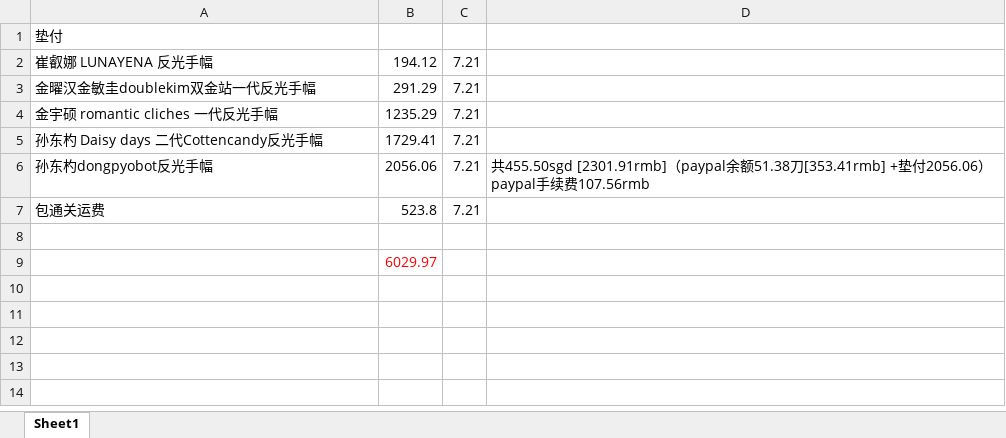
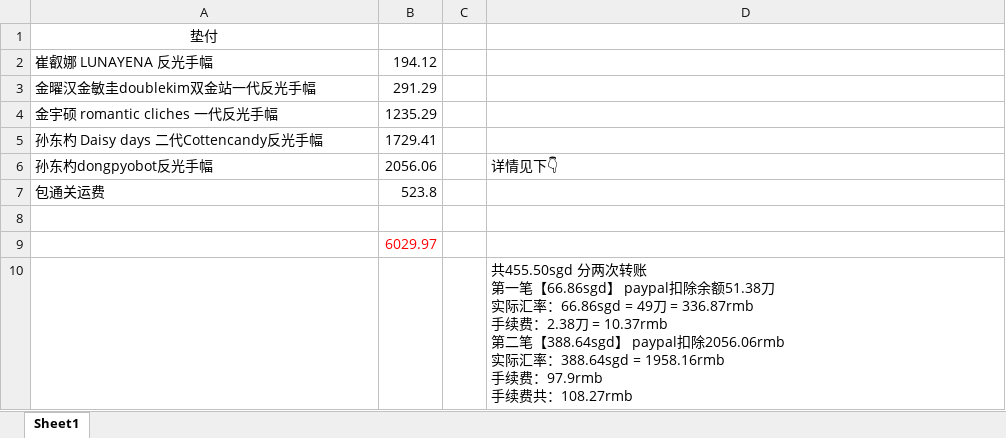
Before and after one commit to yukimi1212/404, an Excel workbook: 垫付.xlsx, sheet Sheet1, drawn as a sheet; values as stored, in another font and other column widths than the file's, no borders; ↵ is a line break in a cell; the diff names each change by its address in the sheet, - before the commit and + after, or states it on an @@ line.

```diff
--- a/垫付.xlsx (sheet Sheet1)
+++ b/垫付.xlsx (sheet Sheet1)
-A1 alignment: left
+A1 alignment: center
-C2:C7: 7.21
+C2:C7: (empty)
-D6: 共455.50sgd [2301.91rmb]（paypal余额51.38刀[353.41rmb] +垫付2056.06） paypal手续费107.56rmb
+D6: 详情见下👇
+row 10:  |  |  | 共455.50sgd 分两次转账 ↵ 第一笔【66.86sgd】 paypal扣除余额51.38刀 ↵ 实际汇率：66.86sgd = 49刀 = 336.87rmb ↵ 手续费：2.38刀 = 10.37rmb ↵ 第二笔【388.64sgd】 paypal扣除2056.06rmb ↵ 实际汇率：388.64sgd = 1958.16rmb ↵ 手续费：97.9rmb ↵ 手续费共：108.27rmb
```
Also changed, not shown: 推主记录.xlsx, 补款统计.xlsx.
